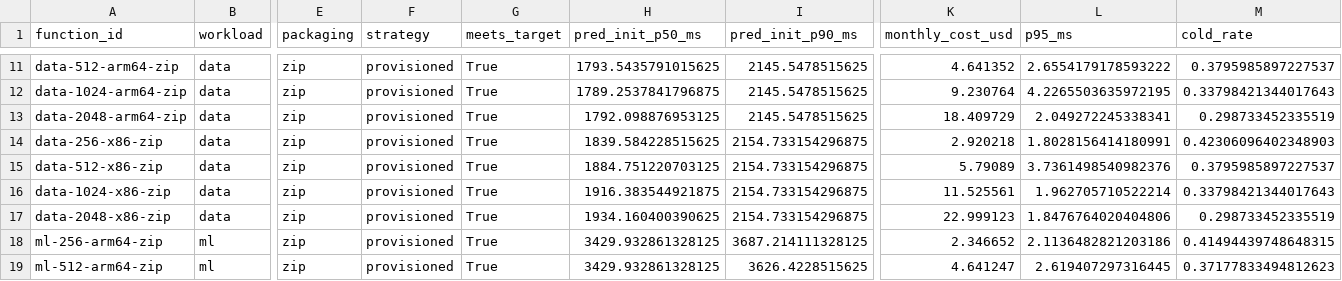
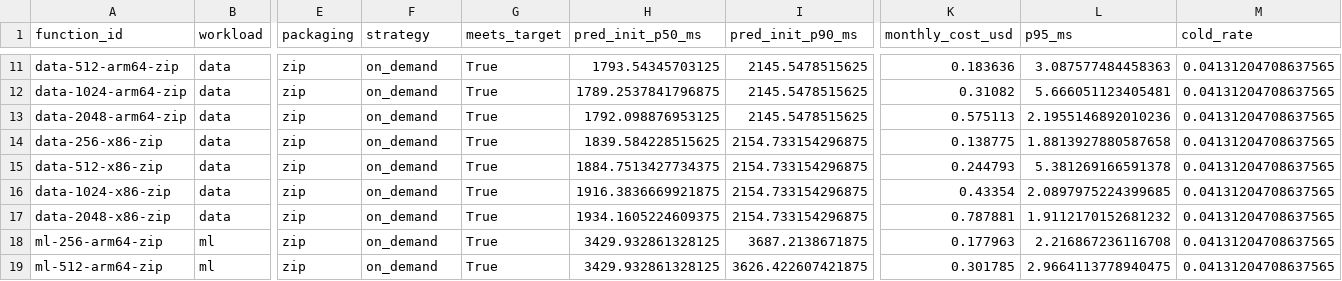
Before and after one commit to anjalipatil15/Cloud, a CSV file: ml/notebooks/recommendations.csv, drawn as a sheet; only a part is shown, gaps mark what is left out; the diff covers the shown part only; the diff names each change by its address in the sheet, - before the commit and + after, or states it on an @@ line.

```diff
--- a/ml/notebooks/recommendations.csv
+++ b/ml/notebooks/recommendations.csv
-F11:F19 (strategy): provisioned
+F11:F19 (strategy): on_demand
-H11 (pred_init_p50_ms): 1793.5435791015625
+H11 (pred_init_p50_ms): 1793.54345703125
-K11 (monthly_cost_usd): 4.641352
+K11 (monthly_cost_usd): 0.183636
-L11 (p95_ms): 2.6554179178593222
+L11 (p95_ms): 3.087577484458363
-M11 (cold_rate): 0.3795985897227537
+M11 (cold_rate): 0.04131204708637565
-K12 (monthly_cost_usd): 9.230764
+K12 (monthly_cost_usd): 0.31082
-L12 (p95_ms): 4.2265503635972195
+L12 (p95_ms): 5.666051123405481
-M12 (cold_rate): 0.33798421344017643
+M12 (cold_rate): 0.04131204708637565
-K13 (monthly_cost_usd): 18.409729
+K13 (monthly_cost_usd): 0.575113
-L13 (p95_ms): 2.049272245338341
+L13 (p95_ms): 2.1955146892010236
-M13 (cold_rate): 0.298733452335519
+M13 (cold_rate): 0.04131204708637565
-K14 (monthly_cost_usd): 2.920218
+K14 (monthly_cost_usd): 0.138775
-L14 (p95_ms): 1.8028156414180991
+L14 (p95_ms): 1.8813927880587658
-M14 (cold_rate): 0.42306096402348903
+M14 (cold_rate): 0.04131204708637565
-H15 (pred_init_p50_ms): 1884.751220703125
+H15 (pred_init_p50_ms): 1884.7513427734375
-K15 (monthly_cost_usd): 5.79089
+K15 (monthly_cost_usd): 0.244793
-L15 (p95_ms): 3.7361498540982376
+L15 (p95_ms): 5.381269166591378
-M15 (cold_rate): 0.3795985897227537
+M15 (cold_rate): 0.04131204708637565
-H16 (pred_init_p50_ms): 1916.383544921875
+H16 (pred_init_p50_ms): 1916.3836669921875
-K16 (monthly_cost_usd): 11.525561
+K16 (monthly_cost_usd): 0.43354
-L16 (p95_ms): 1.962705710522214
+L16 (p95_ms): 2.0897975224399685
-M16 (cold_rate): 0.33798421344017643
+M16 (cold_rate): 0.04131204708637565
-H17 (pred_init_p50_ms): 1934.160400390625
+H17 (pred_init_p50_ms): 1934.1605224609375
-K17 (monthly_cost_usd): 22.999123
+K17 (monthly_cost_usd): 0.787881
-L17 (p95_ms): 1.8476764020404806
+L17 (p95_ms): 1.9112170152681232
-M17 (cold_rate): 0.298733452335519
+M17 (cold_rate): 0.04131204708637565
-I18 (pred_init_p90_ms): 3687.214111328125
+I18 (pred_init_p90_ms): 3687.2138671875
-K18 (monthly_cost_usd): 2.346652
+K18 (monthly_cost_usd): 0.177963
-L18 (p95_ms): 2.1136482821203186
+L18 (p95_ms): 2.216867236116708
-M18 (cold_rate): 0.41494439748648315
+M18 (cold_rate): 0.04131204708637565
-I19 (pred_init_p90_ms): 3626.4228515625
+I19 (pred_init_p90_ms): 3626.422607421875
-K19 (monthly_cost_usd): 4.641247
+K19 (monthly_cost_usd): 0.301785
-L19 (p95_ms): 2.619407297316445
+L19 (p95_ms): 2.9664113778940475
-M19 (cold_rate): 0.37177833494812623
+M19 (cold_rate): 0.04131204708637565
```
Also changed, not shown: 139 edited cells elsewhere in this file, ml/notebooks/recommendation_options.csv, ml/notebooks/recommendations_grid.csv, 15 other files.
